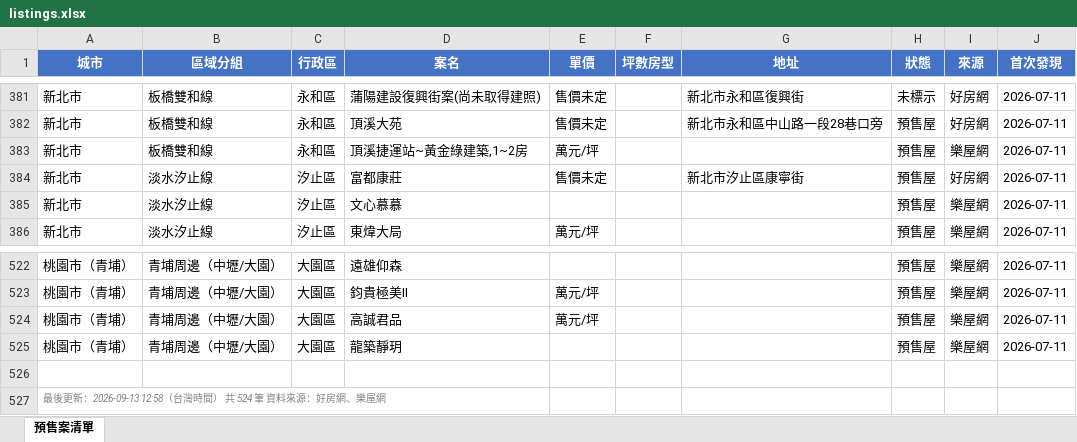
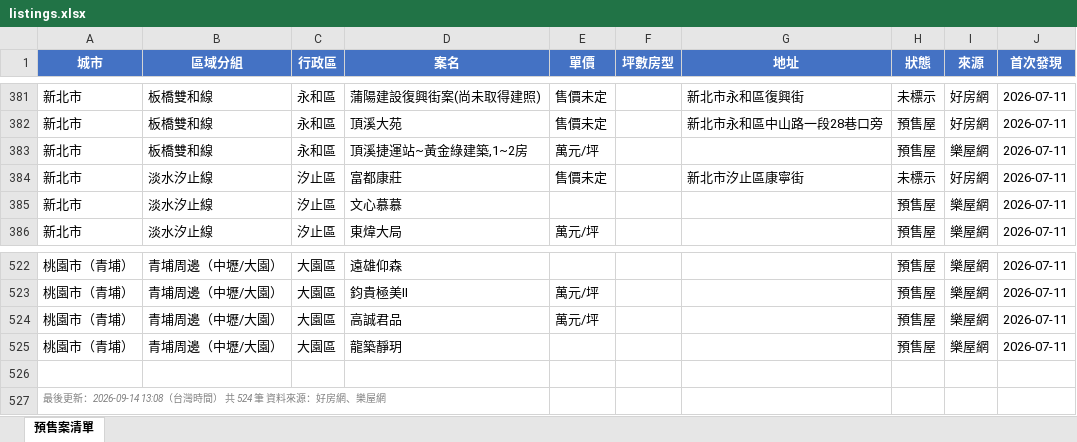
Before and after one commit to Hsiaoann/presale-tracker, an Excel workbook: listings.xlsx, sheet 預售案清單, drawn as a sheet; only a part is shown, gaps mark what is left out; values as stored, in another font and other column widths than the file's, no borders; the diff names each change by its address in the sheet, - before the commit and + after, or states it on an @@ line.

Commit message:
update listings

```diff
--- a/listings.xlsx (sheet 預售案清單)
+++ b/listings.xlsx (sheet 預售案清單)
-H384 (狀態): 預售屋
+H384 (狀態): 未標示
-A527 (城市): …後更新：2026-09-13 12:58（台灣時…
+A527 (城市): …後更新：2026-09-14 13:08（台灣時…
```
Also changed, not shown: 1 other file.
